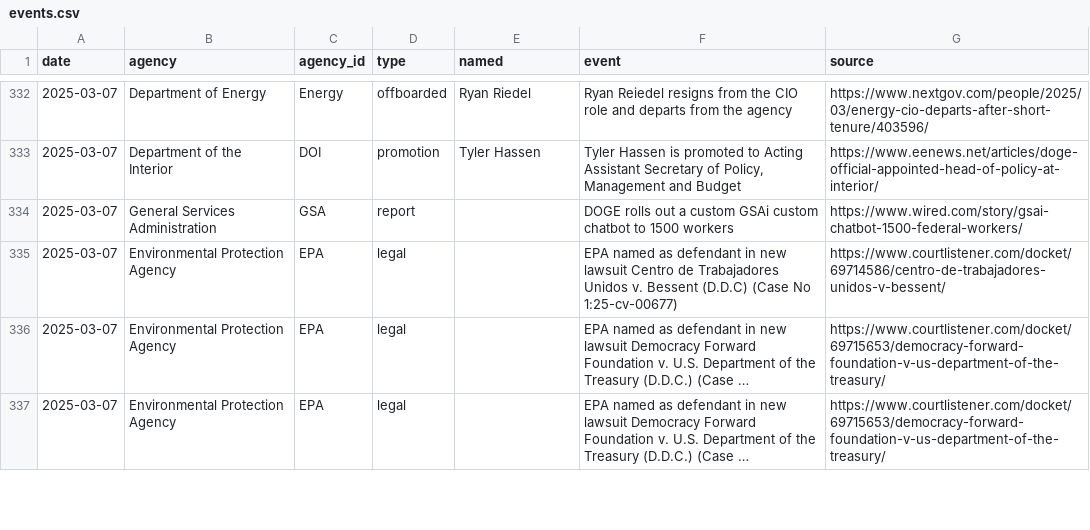
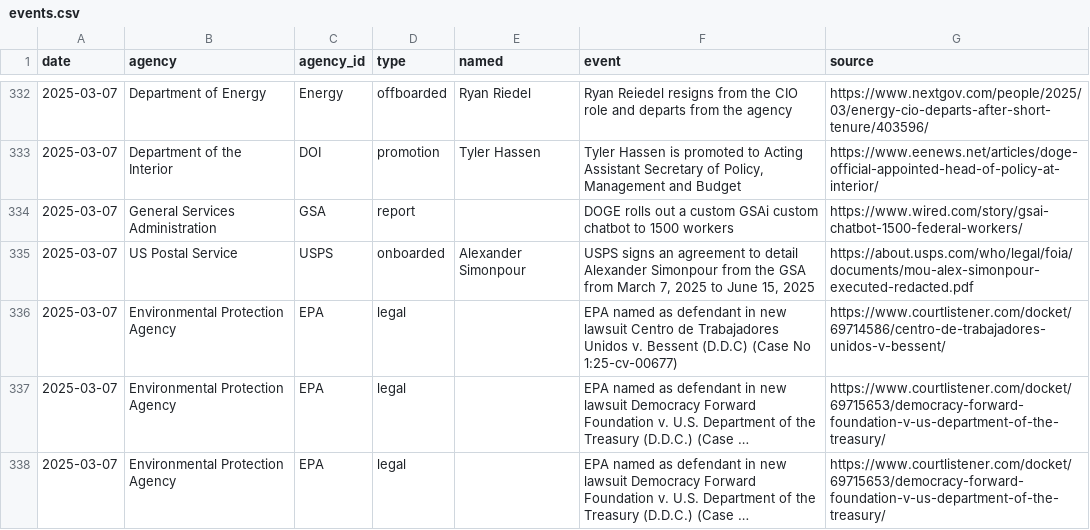
Before and after one commit to harrisj/trump_data, a CSV file: it_modernization/events.csv, drawn as a sheet; only a part is shown, gaps mark what is left out; long unchanged cells end in ….

Commit message:
Alexander Simonpour at the USPS

```diff
--- a/it_modernization/events.csv
+++ b/it_modernization/events.csv
@@ -334,2 +334,3 @@ date,agency,agency_id,type,named,event,source
 2025-03-07,General Services Administration,GSA,report,,DOGE rolls out a custom GSAi custom chatbot to 1500 workers,https://www.wired.com/story/gsai-chatbot-1500-federal-workers/
+2025-03-07,US Postal Service,USPS,onboarded,Alexander Simonpour,"USPS signs an agreement to detail Alexander Simonpour from the GSA from March 7, 2025 to June 15, 2025",https://about.usps.com/who/legal/foia/documents/mou-alex-simonpour-executed-redacted.pdf
 2025-03-07,Environmental Protection Agency,EPA,legal,,EPA named as defendant in new lawsuit Centro de Trabajadores Unidos v. Bessent (D.D.C) (Case No 1:25-cv-00677),https://www.courtlistener.com/docket/69714586/centro-de-trabajadores-unidos-v-bessent/
```
Also changed, not shown: 4 other files.
